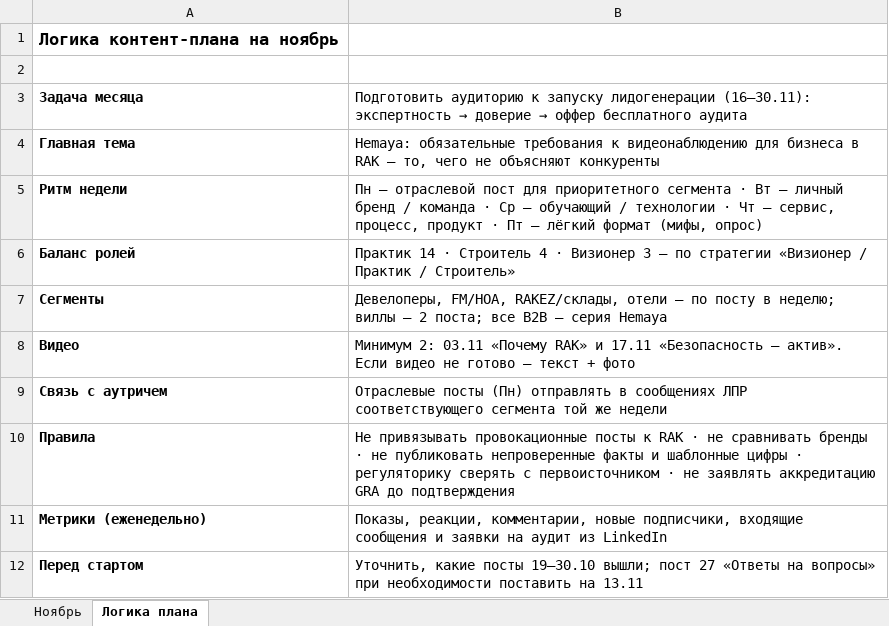
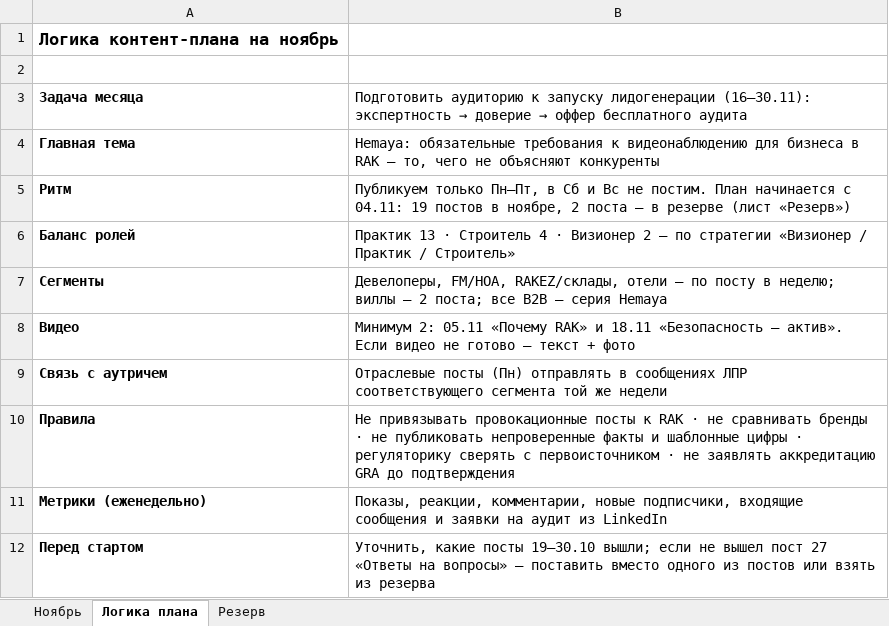
Before and after one commit to montage3by/aura-, an Excel workbook: LinkedIn_content_plan_Nov2026.xlsx, sheet Логика плана, drawn as a sheet; values as stored, in another font and other column widths than the file's, no borders; removed rows and columns are numbered as before the commit, all else as after; the diff names each change by its address in the sheet, - before the commit and + after, or states it on an @@ line.

```diff
--- a/LinkedIn_content_plan_Nov2026.xlsx (sheet Логика плана)
+++ b/LinkedIn_content_plan_Nov2026.xlsx (sheet Логика плана)
+sheet tab: Резерв
-row 5: Ритм недели | Пн — отраслевой пост для приоритетного сегмента · Вт — личный бренд / команда · Ср — обучающий / технологии · Чт — сервис, процесс, продукт · Пт — лёгкий формат (мифы, опрос)
+row 5: Ритм | Публикуем только Пн–Пт, в Сб и Вс не постим. План начинается с 04.11: 19 постов в ноябре, 2 поста — в резерве (лист «Резерв»)
-B6: Практик 14 · Строитель 4 · Визионер 3 — по…
+B6: Практик 13 · Строитель 4 · Визионер 2 — по…
-B8: Минимум 2: 03.11 «Почему RAK» и 17.11 «Безопасность —…
+B8: Минимум 2: 05.11 «Почему RAK» и 18.11 «Безопасность —…
-B12: …19–30.10 вышли; пост 27 «Ответы на вопросы» при необходимости поставить на 13.11
+B12: …19–30.10 вышли; если не вышел пост 27 «Ответы на вопросы» — поставить вместо одного из постов или взять из резерва
```
Also changed, not shown: sheet Ноябрь.
